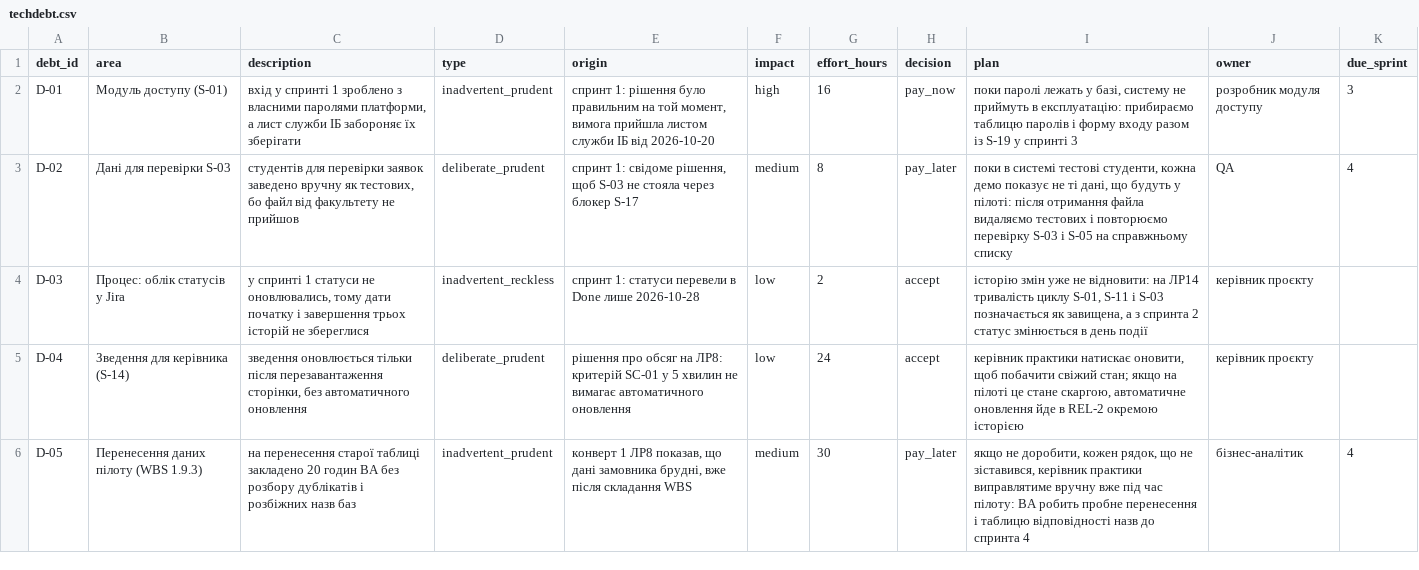
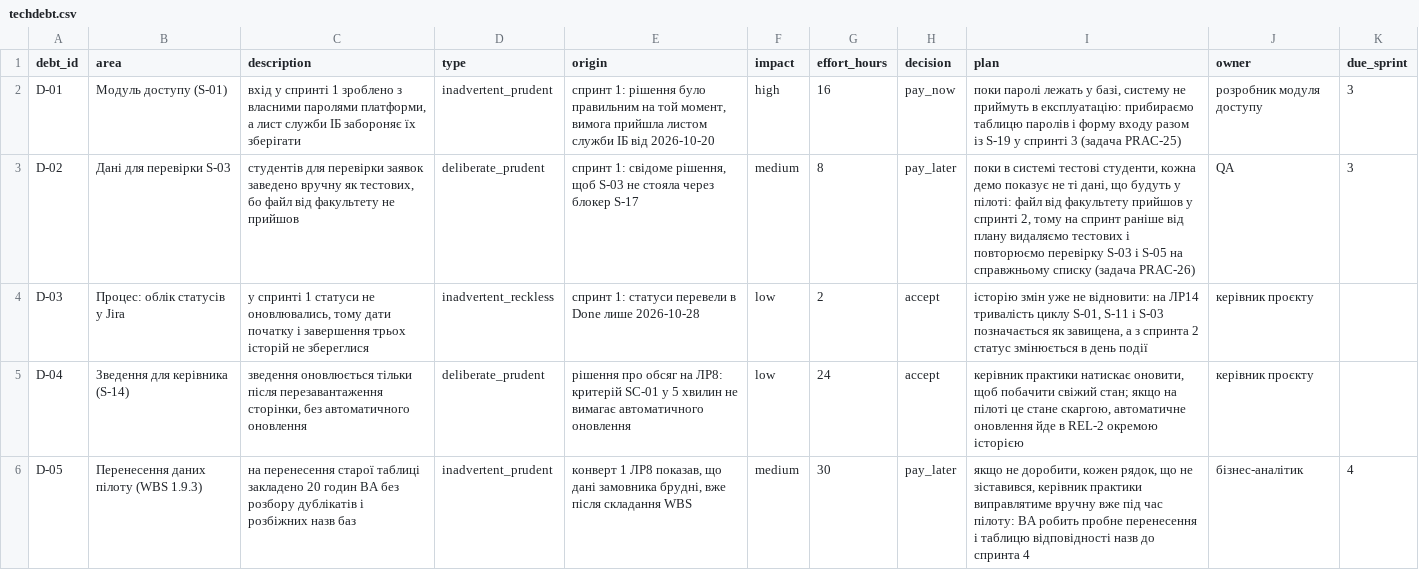
Before and after one commit to Nryyy/pm-2026-kn42-soboliuk, a CSV file: lr11_risks_quality/techdebt.csv, drawn as a sheet.

```diff
--- a/lr11_risks_quality/techdebt.csv
+++ b/lr11_risks_quality/techdebt.csv
@@ -1,4 +1,4 @@
 debt_id,area,description,type,origin,impact,effort_hours,decision,plan,owner,due_sprint
-D-01,Модуль доступу (S-01),"вхід у спринті 1 зроблено з власними паролями платформи, а лист служби ІБ забороняє їх зберігати",inadvertent_prudent,"спринт 1: рішення було правильним на той момент, вимога прийшла листом служби ІБ від 2026-10-20",high,16,pay_now,"поки паролі лежать у базі, систему не приймуть в експлуатацію: прибираємо таблицю паролів і форму входу разом із S-19 у спринті 3",розробник модуля доступу,3
-D-02,Дані для перевірки S-03,"студентів для перевірки заявок заведено вручну як тестових, бо файл від факультету не прийшов",deliberate_prudent,"спринт 1: свідоме рішення, щоб S-03 не стояла через блокер S-17",medium,8,pay_later,"поки в системі тестові студенти, кожна демо показує не ті дані, що будуть у пілоті: після отримання файла видаляємо тестових і повторюємо перевірку S-03 і S-05 на справжньому списку",QA,4
+D-01,Модуль доступу (S-01),"вхід у спринті 1 зроблено з власними паролями платформи, а лист служби ІБ забороняє їх зберігати",inadvertent_prudent,"спринт 1: рішення було правильним на той момент, вимога прийшла листом служби ІБ від 2026-10-20",high,16,pay_now,"поки паролі лежать у базі, систему не приймуть в експлуатацію: прибираємо таблицю паролів і форму входу разом із S-19 у спринті 3 (задача PRAC-25)",розробник модуля доступу,3
+D-02,Дані для перевірки S-03,"студентів для перевірки заявок заведено вручну як тестових, бо файл від факультету не прийшов",deliberate_prudent,"спринт 1: свідоме рішення, щоб S-03 не стояла через блокер S-17",medium,8,pay_later,"поки в системі тестові студенти, кожна демо показує не ті дані, що будуть у пілоті: файл від факультету прийшов у спринті 2, тому на спринт раніше від плану видаляємо тестових і повторюємо перевірку S-03 і S-05 на справжньому списку (задача PRAC-26)",QA,3
 D-03,Процес: облік статусів у Jira,"у спринті 1 статуси не оновлювались, тому дати початку і завершення трьох історій не збереглися",inadvertent_reckless,спринт 1: статуси перевели в Done лише 2026-10-28,low,2,accept,"історію змін уже не відновити: на ЛР14 тривалість циклу S-01, S-11 і S-03 позначається як завищена, а з спринта 2 статус змінюється в день події",керівник проєкту,
```
Also changed, not shown: lr11_risks_quality/changelog.csv, lr11_risks_quality/risks.csv, 2 other files.
